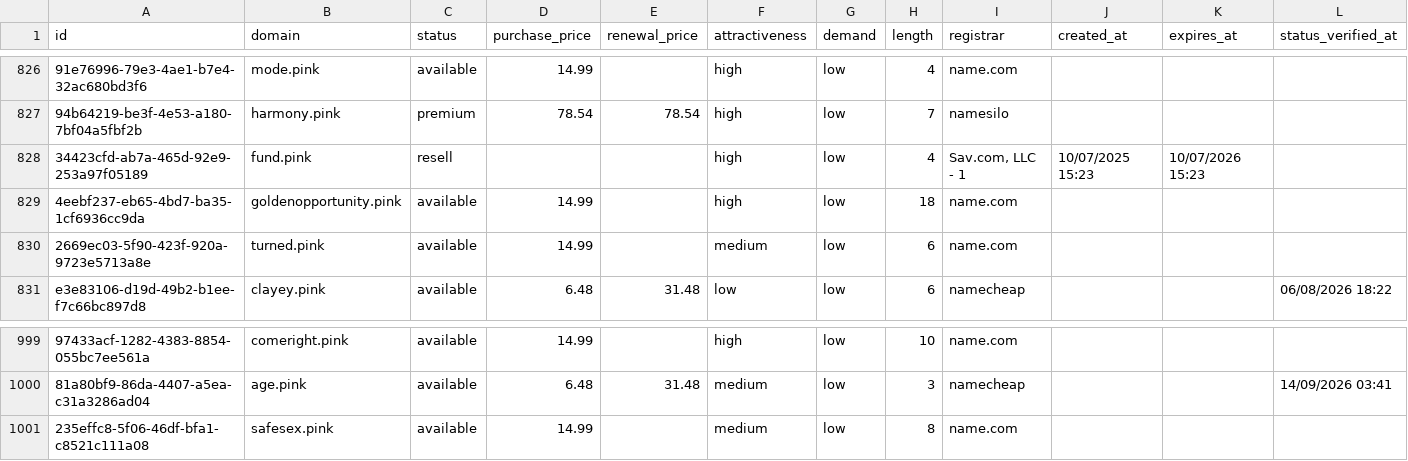
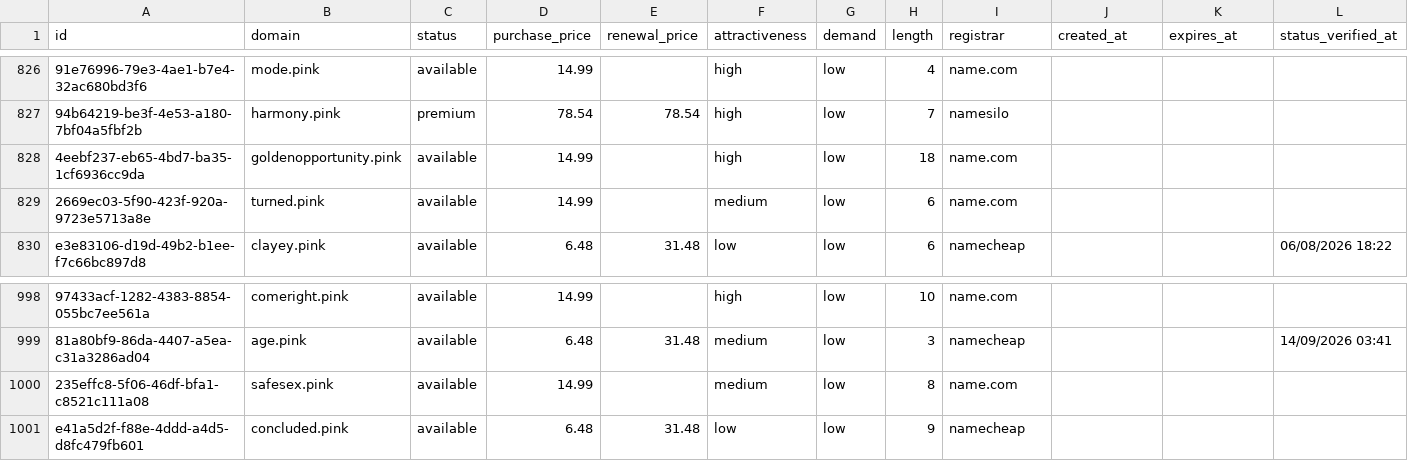
Before and after one commit to UniqueDomains/pink-oneword-domains, a CSV file: pink.csv, drawn as a sheet; only a part is shown, gaps mark what is left out; removed rows and columns are numbered as before the commit, all else as after; the diff names each change by its address in the sheet, - before the commit and + after, or states it on an @@ line.

Commit message:
Domains update

```diff
--- a/pink.csv
+++ b/pink.csv
-row 828: 34423cfd-ab7a-465d-92e9-253a97f05189 | fund.pink | resell |  |  | high | low | 4 | Sav.com, LLC - 1 | 10/07/2025 15:23 | 10/07/2026 15:23
+row 1001: e41a5d2f-f88e-4ddd-a4d5-d8fc479fb601 | concluded.pink | available | 6.48 | 31.48 | low | low | 9 | namecheap
```
Also changed, not shown: 4 other files.
